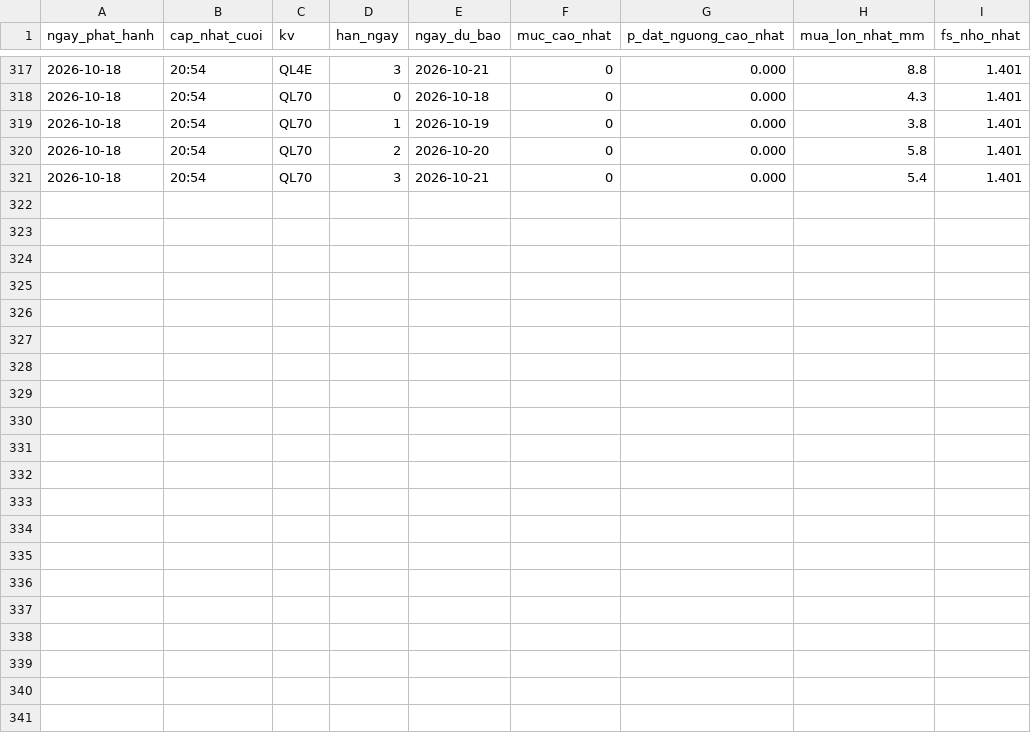
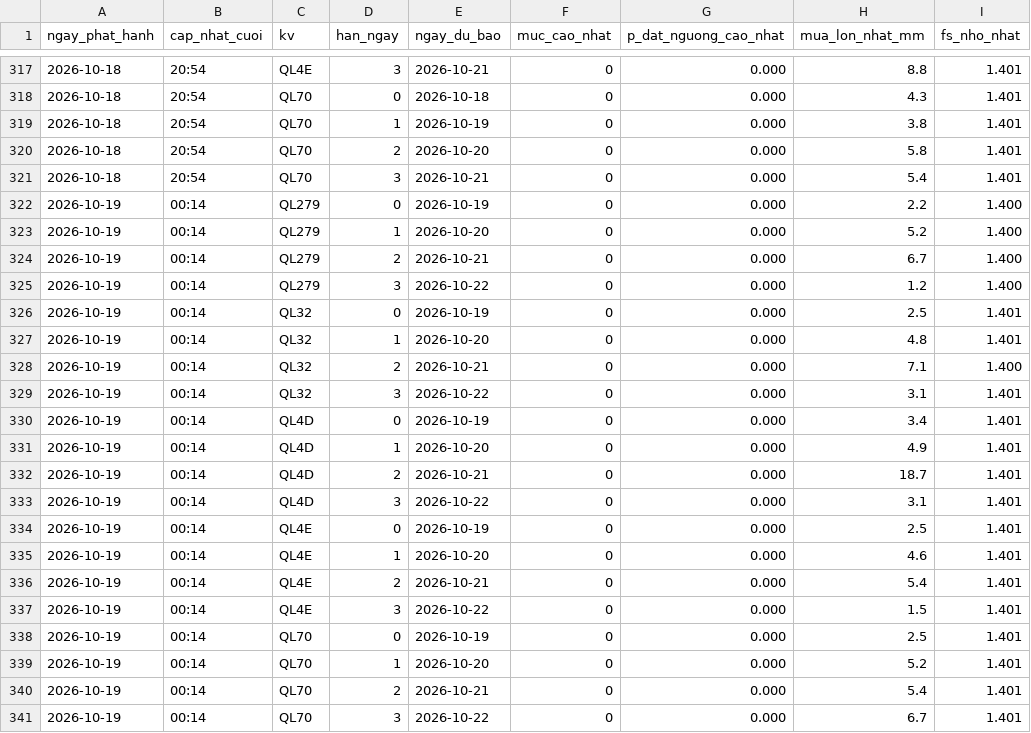
Before and after one commit to Chaulan1981/Du-bao-sat-truot-QL6, a CSV file: lao-cai/data/luu_tru/canhbao_lich_su.csv, drawn as a sheet; only a part is shown, gaps mark what is left out.

```diff
--- a/lao-cai/data/luu_tru/canhbao_lich_su.csv
+++ b/lao-cai/data/luu_tru/canhbao_lich_su.csv
@@ -321 +321,21 @@ ngay_phat_hanh,cap_nhat_cuoi,kv,han_ngay,ngay_du_bao,muc_cao_nhat,p_dat_nguong_c
 2026-10-18,20:54,QL70,3,2026-10-21,0,0.000,5.4,1.401
+2026-10-19,00:14,QL279,0,2026-10-19,0,0.000,2.2,1.400
+2026-10-19,00:14,QL279,1,2026-10-20,0,0.000,5.2,1.400
+2026-10-19,00:14,QL279,2,2026-10-21,0,0.000,6.7,1.400
+2026-10-19,00:14,QL279,3,2026-10-22,0,0.000,1.2,1.400
+2026-10-19,00:14,QL32,0,2026-10-19,0,0.000,2.5,1.401
+2026-10-19,00:14,QL32,1,2026-10-20,0,0.000,4.8,1.401
+2026-10-19,00:14,QL32,2,2026-10-21,0,0.000,7.1,1.400
+2026-10-19,00:14,QL32,3,2026-10-22,0,0.000,3.1,1.401
+2026-10-19,00:14,QL4D,0,2026-10-19,0,0.000,3.4,1.401
+2026-10-19,00:14,QL4D,1,2026-10-20,0,0.000,4.9,1.401
+2026-10-19,00:14,QL4D,2,2026-10-21,0,0.000,18.7,1.401
+2026-10-19,00:14,QL4D,3,2026-10-22,0,0.000,3.1,1.401
+2026-10-19,00:14,QL4E,0,2026-10-19,0,0.000,2.5,1.401
+2026-10-19,00:14,QL4E,1,2026-10-20,0,0.000,4.6,1.401
+2026-10-19,00:14,QL4E,2,2026-10-21,0,0.000,5.4,1.401
+2026-10-19,00:14,QL4E,3,2026-10-22,0,0.000,1.5,1.401
+2026-10-19,00:14,QL70,0,2026-10-19,0,0.000,2.5,1.401
+2026-10-19,00:14,QL70,1,2026-10-20,0,0.000,5.2,1.401
+2026-10-19,00:14,QL70,2,2026-10-21,0,0.000,5.4,1.401
+2026-10-19,00:14,QL70,3,2026-10-22,0,0.000,6.7,1.401
```
Also changed, not shown: data/luu_tru/canhbao_lich_su.csv, 14 other files.
